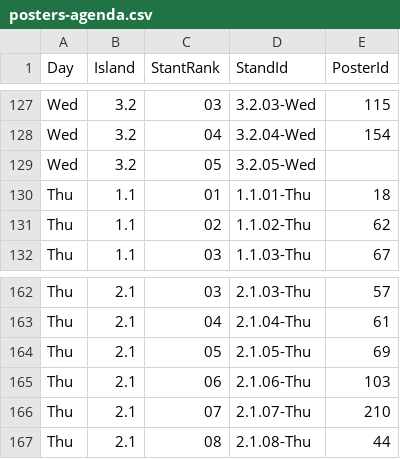
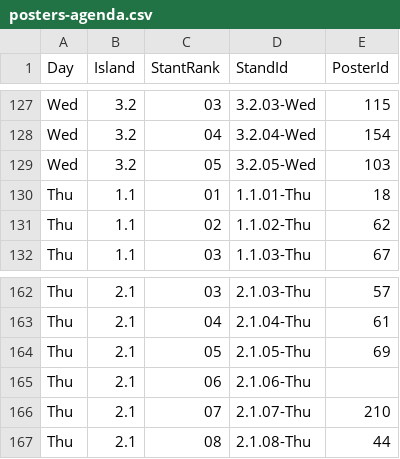
Before and after one commit to riscv-europe/summit-website-development, a CSV file: _data/posters-agenda.csv, drawn as a sheet; only a part is shown, gaps mark what is left out.

```diff
--- a/_data/posters-agenda.csv
+++ b/_data/posters-agenda.csv
@@ -128,3 +128,3 @@ Wed,3.2,03,3.2.03-Wed,115
 Wed,3.2,04,3.2.04-Wed,154
-Wed,3.2,05,3.2.05-Wed,
+Wed,3.2,05,3.2.05-Wed,103
 Thu,1.1,01,1.1.01-Thu,18
@@ -164,3 +164,3 @@ Thu,2.1,04,2.1.04-Thu,61
 Thu,2.1,05,2.1.05-Thu,69
-Thu,2.1,06,2.1.06-Thu,103
+Thu,2.1,06,2.1.06-Thu,
 Thu,2.1,07,2.1.07-Thu,210
```
Also changed, not shown: _data/sessions-config.csv, _data/summit-agenda.csv, 2 other files.
